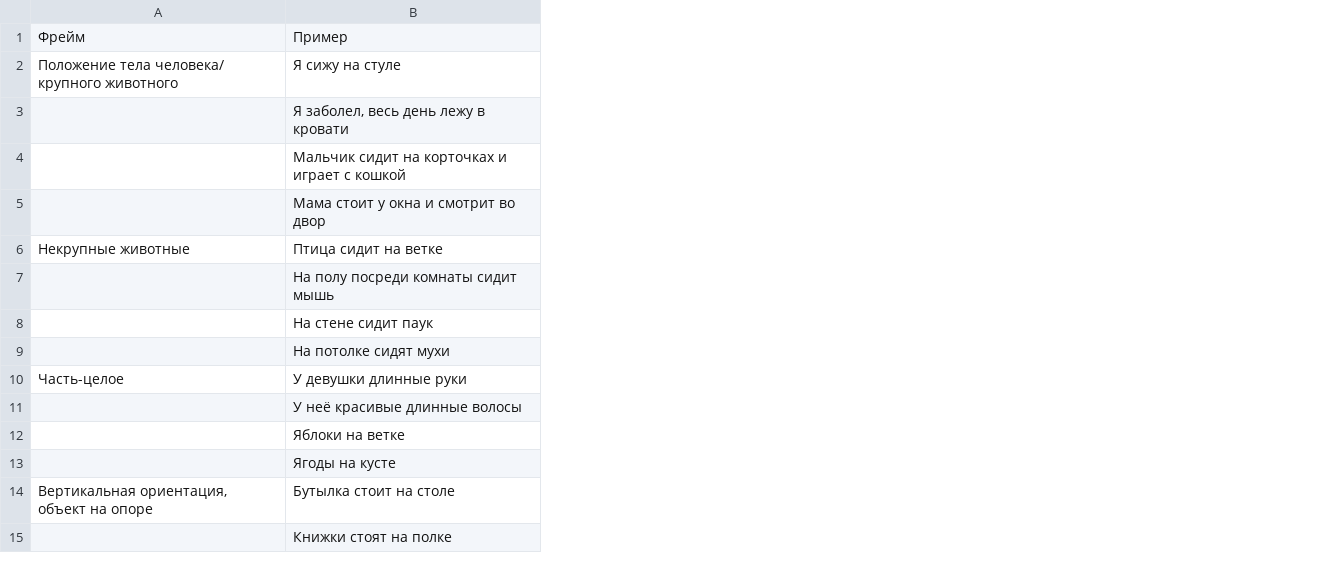
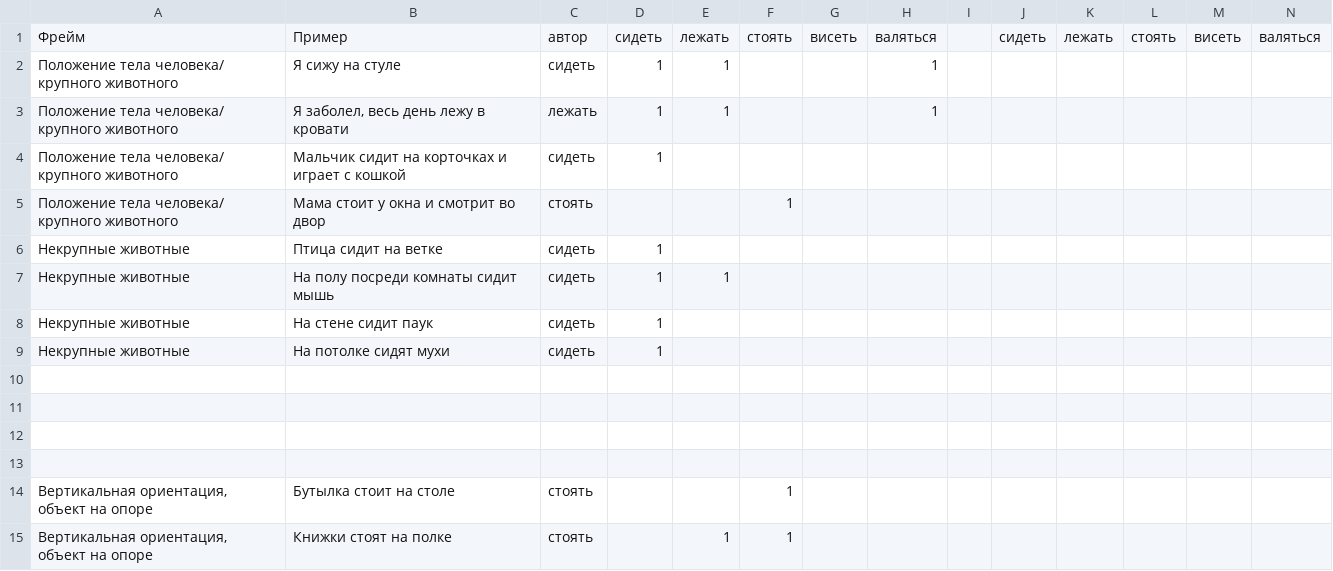
Before and after one commit to Sandy4321/lextyp-embeddings, a CSV file: data/posture_verbs_short.csv, drawn as a sheet; only a part is shown; the diff covers the shown part only; the diff names each change by its address in the sheet, - before the commit and + after, or states it on an @@ line.

Commit message:
annotated verbs

```diff
--- a/data/posture_verbs_short.csv
+++ b/data/posture_verbs_short.csv
+column C, rows 1-15: автор | сидеть | лежать | сидеть | стоять | сидеть | сидеть | сидеть | сидеть |  |  |  |  | стоять | стоять
+column D, rows 1-9: сидеть | 1 | 1 | 1 |  | 1 | 1 | 1 | 1
+column E, rows 1-15: лежать | 1 | 1 |  |  |  | 1 |  |  |  |  |  |  |  | 1
+column F, rows 1-15: стоять |  |  |  | 1 |  |  |  |  |  |  |  |  | 1 | 1
+column G, row 1: висеть
+column H, rows 1-3: валяться | 1 | 1
+column I, empty
+column J, row 1: сидеть
+column K, row 1: лежать
+column L, row 1: стоять
+column M, row 1: висеть
+column N, row 1: валяться
-A3:A5: (empty)
+A3:A5: Положение тела человека/ крупного животного
-A7:A9: (empty)
+A7:A9: Некрупные животные
-row 10: Часть-целое | У девушки длинные руки
+row 10: (empty)
-B11: У неё красивые длинные волосы
+B11: (empty)
-B12: Яблоки на ветке
+B12: (empty)
-B13: Ягоды на кусте
+B13: (empty)
-A15: (empty)
+A15: Вертикальная ориентация, объект на опоре
```
Also changed, not shown: 3 removed rows and 12 edited cells elsewhere in this file.
